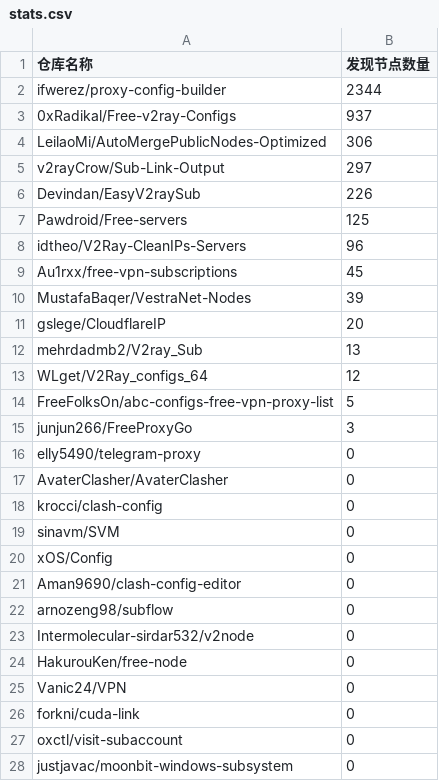
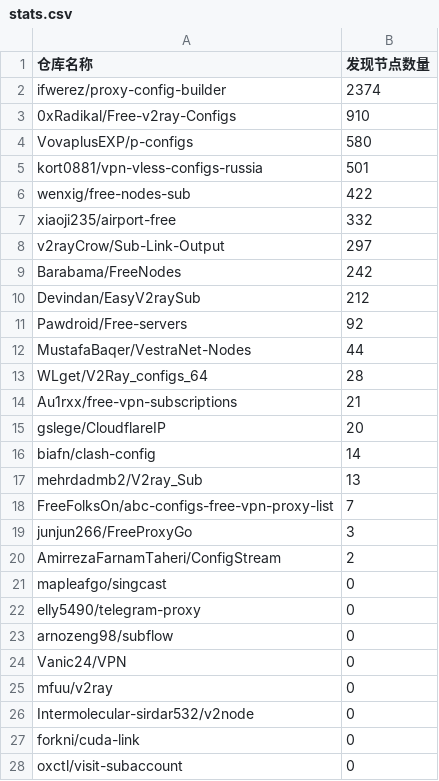
Before and after one commit to qjlxg/off, a CSV file: results/stats.csv, drawn as a sheet.

```diff
--- a/results/stats.csv
+++ b/results/stats.csv
@@ -1,28 +1,28 @@
 仓库名称,发现节点数量
-ifwerez/proxy-config-builder,2344
-0xRadikal/Free-v2ray-Configs,937
-LeilaoMi/AutoMergePublicNodes-Optimized,306
+ifwerez/proxy-config-builder,2374
+0xRadikal/Free-v2ray-Configs,910
+VovaplusEXP/p-configs,580
+kort0881/vpn-vless-configs-russia,501
+wenxig/free-nodes-sub,422
+xiaoji235/airport-free,332
 v2rayCrow/Sub-Link-Output,297
-Devindan/EasyV2raySub,226
-Pawdroid/Free-servers,125
-idtheo/V2Ray-CleanIPs-Servers,96
-Au1rxx/free-vpn-subscriptions,45
-MustafaBaqer/VestraNet-Nodes,39
+Barabama/FreeNodes,242
+Devindan/EasyV2raySub,212
+Pawdroid/Free-servers,92
+MustafaBaqer/VestraNet-Nodes,44
+WLget/V2Ray_configs_64,28
+Au1rxx/free-vpn-subscriptions,21
 gslege/CloudflareIP,20
+biafn/clash-config,14
 mehrdadmb2/V2ray_Sub,13
-WLget/V2Ray_configs_64,12
-FreeFolksOn/abc-configs-free-vpn-proxy-list,5
+FreeFolksOn/abc-configs-free-vpn-proxy-list,7
 junjun266/FreeProxyGo,3
+AmirrezaFarnamTaheri/ConfigStream,2
+mapleafgo/singcast,0
 elly5490/telegram-proxy,0
-AvaterClasher/AvaterClasher,0
-krocci/clash-config,0
-sinavm/SVM,0
-xOS/Config,0
-Aman9690/clash-config-editor,0
 arnozeng98/subflow,0
+Vanic24/VPN,0
+mfuu/v2ray,0
 Intermolecular-sirdar532/v2node,0
-HakurouKen/free-node,0
-Vanic24/VPN,0
 forkni/cuda-link,0
 oxctl/visit-subaccount,0
-justjavac/moonbit-windows-subsystem,0
```
Also changed, not shown: 1 other file.
